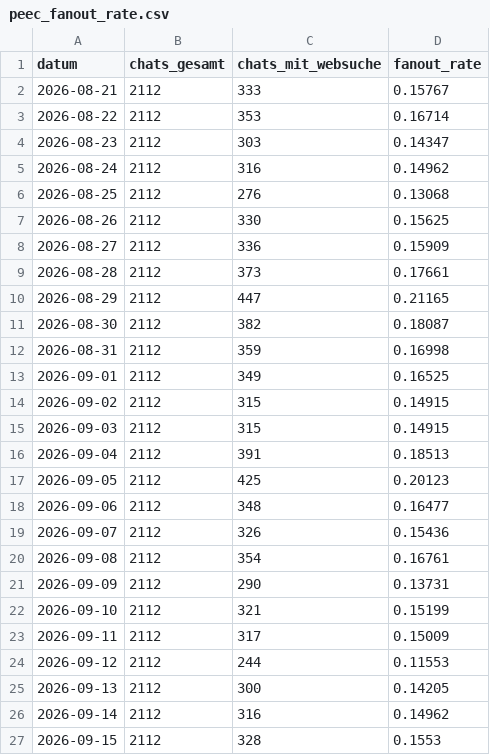
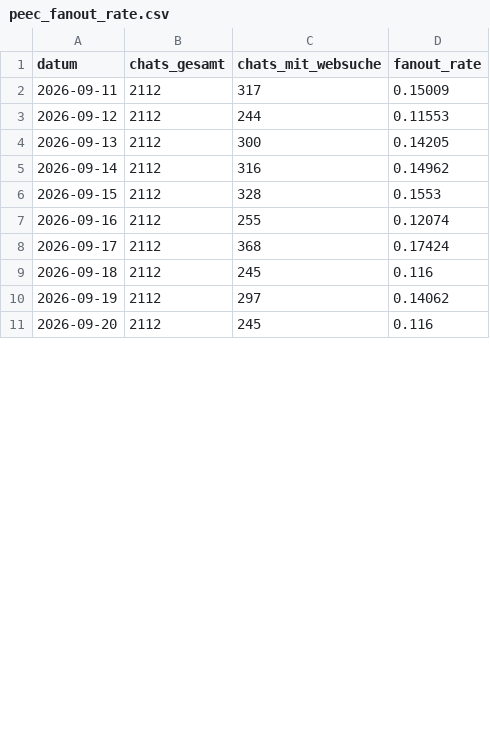
Before and after one commit to phoeser/LLM-Cockpit, a CSV file: data/peec_fanout_rate.csv, drawn as a sheet; only a part is shown; the shorter side is filled out with more unchanged rows; the diff covers the shown part only.

```diff
--- a/data/peec_fanout_rate.csv
+++ b/data/peec_fanout_rate.csv
@@ -1,23 +1,2 @@
 datum;chats_gesamt;chats_mit_websuche;fanout_rate
-2026-08-21;2112;333;0.15767
-2026-08-22;2112;353;0.16714
-2026-08-23;2112;303;0.14347
-2026-08-24;2112;316;0.14962
-2026-08-25;2112;276;0.13068
-2026-08-26;2112;330;0.15625
-2026-08-27;2112;336;0.15909
-2026-08-28;2112;373;0.17661
-2026-08-29;2112;447;0.21165
-2026-08-30;2112;382;0.18087
-2026-08-31;2112;359;0.16998
-2026-09-01;2112;349;0.16525
-2026-09-02;2112;315;0.14915
-2026-09-03;2112;315;0.14915
-2026-09-04;2112;391;0.18513
-2026-09-05;2112;425;0.20123
-2026-09-06;2112;348;0.16477
-2026-09-07;2112;326;0.15436
-2026-09-08;2112;354;0.16761
-2026-09-09;2112;290;0.13731
-2026-09-10;2112;321;0.15199
 2026-09-11;2112;317;0.15009
```
Also changed, not shown: 21 added rows elsewhere in this file.
